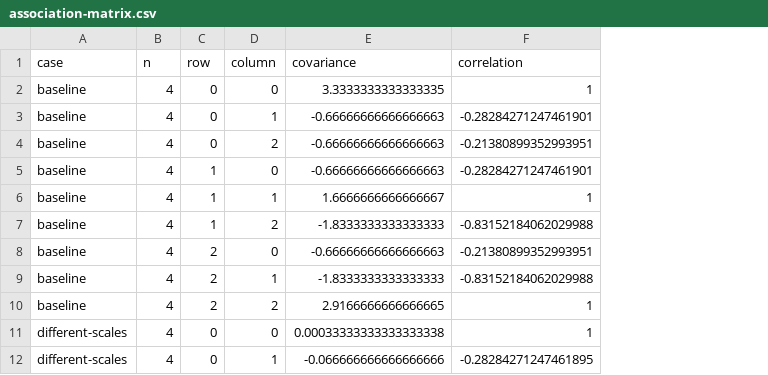
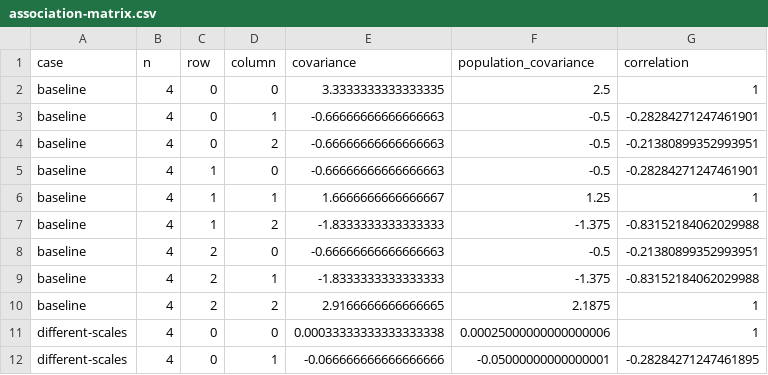
Before and after one commit to edwrks/unrvl, a CSV file: test-support/reference-data/data/r/association-matrix.csv, drawn as a sheet; only a part is shown; the diff names each change by its address in the sheet, - before the commit and + after, or states it on an @@ line.

```diff
--- a/test-support/reference-data/data/r/association-matrix.csv
+++ b/test-support/reference-data/data/r/association-matrix.csv
+column F (population_covariance), rows 2-12: 2.5 | -0.5 | -0.5 | -0.5 | 1.25 | -1.375 | -0.5 | -1.375 | 2.1875 | 0.00025000000000000006 | -0.05000000000000001
```
Also changed, not shown: test-support/reference-data/data/r/association.csv, test-support/reference-data/data/r/dispersion.csv, 56 other files.
